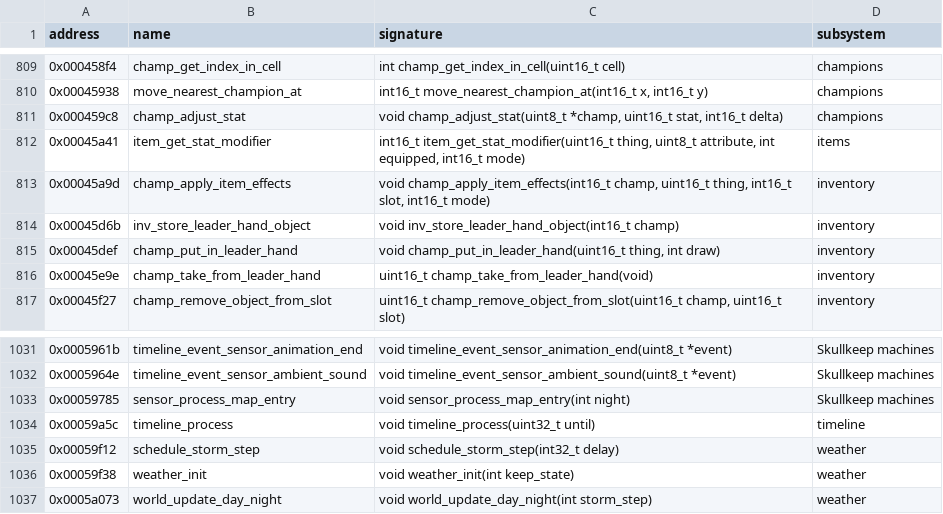
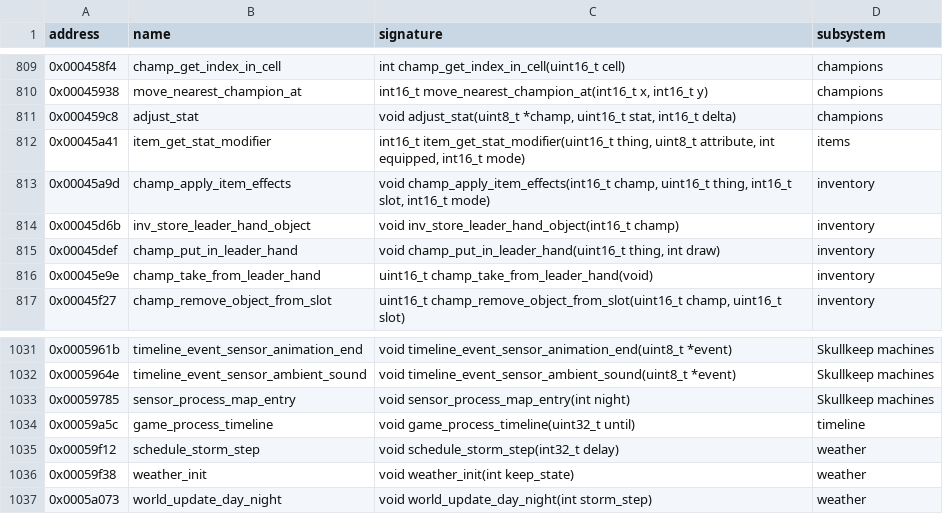
Before and after one commit to peterkmet/dm2mac, a CSV file: docs/reference/skull-symbols.csv, drawn as a sheet; only a part is shown, gaps mark what is left out.

```diff
--- a/docs/reference/skull-symbols.csv
+++ b/docs/reference/skull-symbols.csv
@@ -810,3 +810,3 @@ address,name,signature,subsystem
 0x00045938,move_nearest_champion_at,"int16_t move_nearest_champion_at(int16_t x, int16_t y)",champions
-0x000459c8,champ_adjust_stat,"void champ_adjust_stat(uint8_t *champ, uint16_t stat, int16_t delta)",champions
+0x000459c8,adjust_stat,"void adjust_stat(uint8_t *champ, uint16_t stat, int16_t delta)",champions
 0x00045a41,item_get_stat_modifier,"int16_t item_get_stat_modifier(uint16_t thing, uint8_t attribute, int equipped, int16_t mode)",items
@@ -1033,3 +1033,3 @@ address,name,signature,subsystem
 0x00059785,sensor_process_map_entry,void sensor_process_map_entry(int night),Skullkeep machines
-0x00059a5c,timeline_process,void timeline_process(uint32_t until),timeline
+0x00059a5c,game_process_timeline,void game_process_timeline(uint32_t until),timeline
 0x00059f12,schedule_storm_step,void schedule_storm_step(int32_t delay),weather
```
Also changed, not shown: 21 other files.
